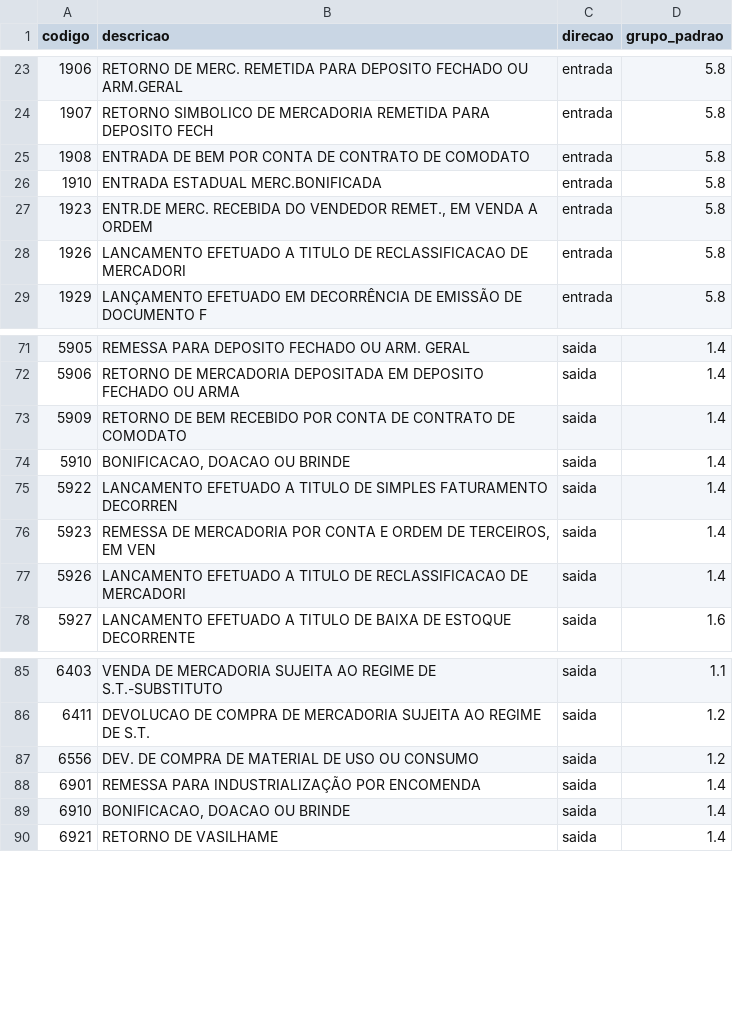
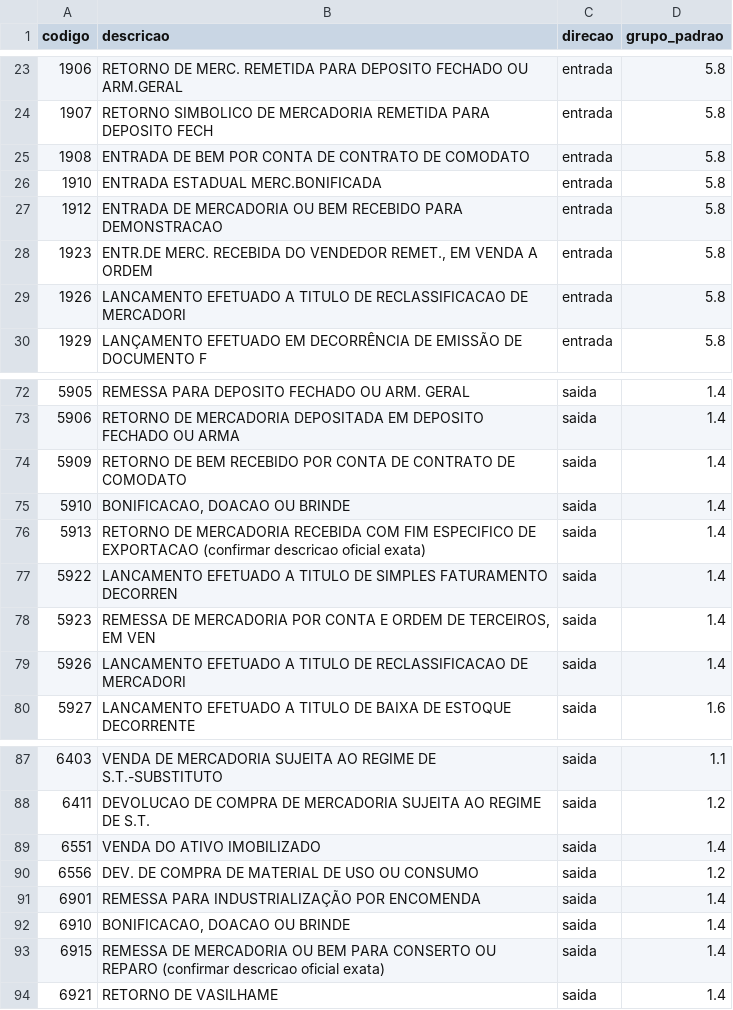
Before and after one commit to mariofrancisco013-hue/PIS-COFINS, a CSV file: data/cfop_pis_cofins.csv, drawn as a sheet; only a part is shown, gaps mark what is left out.

```diff
--- a/data/cfop_pis_cofins.csv
+++ b/data/cfop_pis_cofins.csv
@@ -26,2 +26,3 @@ codigo,descricao,direcao,grupo_padrao
 1910,ENTRADA ESTADUAL MERC.BONIFICADA,entrada,5.8
+1912,ENTRADA DE MERCADORIA OU BEM RECEBIDO PARA DEMONSTRACAO,entrada,5.8
 1923,"ENTR.DE MERC. RECEBIDA DO VENDEDOR REMET., EM VENDA A ORDEM",entrada,5.8
@@ -74,2 +75,3 @@ codigo,descricao,direcao,grupo_padrao
 5910,"BONIFICACAO, DOACAO OU BRINDE",saida,1.4
+5913,RETORNO DE MERCADORIA RECEBIDA COM FIM ESPECIFICO DE EXPORTACAO (confirmar descricao oficial exata),saida,1.4
 5922,LANCAMENTO EFETUADO A TITULO DE SIMPLES FATURAMENTO DECORREN,saida,1.4
@@ -86,2 +88,3 @@ codigo,descricao,direcao,grupo_padrao
 6411,DEVOLUCAO DE COMPRA DE MERCADORIA SUJEITA AO REGIME DE S.T.,saida,1.2
+6551,VENDA DO ATIVO IMOBILIZADO,saida,1.4
 6556,DEV. DE COMPRA DE MATERIAL DE USO OU CONSUMO,saida,1.2
@@ -89,2 +92,3 @@ codigo,descricao,direcao,grupo_padrao
 6910,"BONIFICACAO, DOACAO OU BRINDE",saida,1.4
+6915,REMESSA DE MERCADORIA OU BEM PARA CONSERTO OU REPARO (confirmar descricao oficial exata),saida,1.4
 6921,RETORNO DE VASILHAME,saida,1.4
```
Also changed, not shown: 3 other files.
